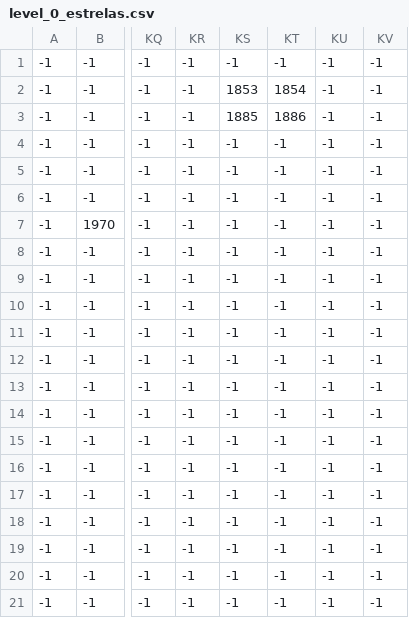
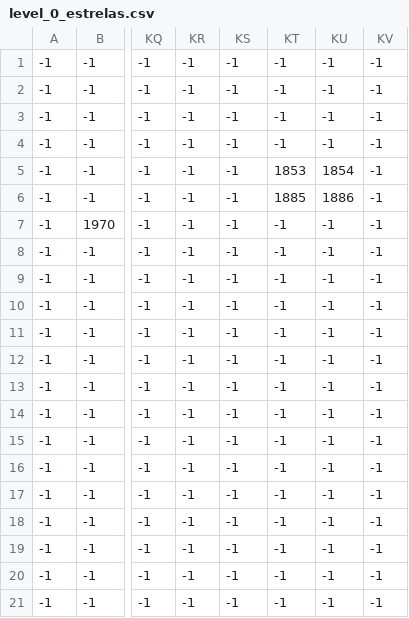
Before and after one commit to fredpaiva42/Cat-Night, a CSV file: niveis/level_0/level_0_estrelas.csv, drawn as a sheet; only a part is shown, gaps mark what is left out; the diff names each change by its address in the sheet, - before the commit and + after, or states it on an @@ line.

```diff
--- a/niveis/level_0/level_0_estrelas.csv
+++ b/niveis/level_0/level_0_estrelas.csv
-KS2: 1853
+KS2: -1
-KT2: 1854
+KT2: -1
-KS3: 1885
+KS3: -1
-KT3: 1886
+KT3: -1
-KT5: -1
+KT5: 1853
-KU5: -1
+KU5: 1854
-KT6: -1
+KT6: 1885
-KU6: -1
+KU6: 1886
```
Also changed, not shown: niveis/level_0/level_0_chao.csv, niveis/level_0/level_0_escada.csv, 2 other files.
